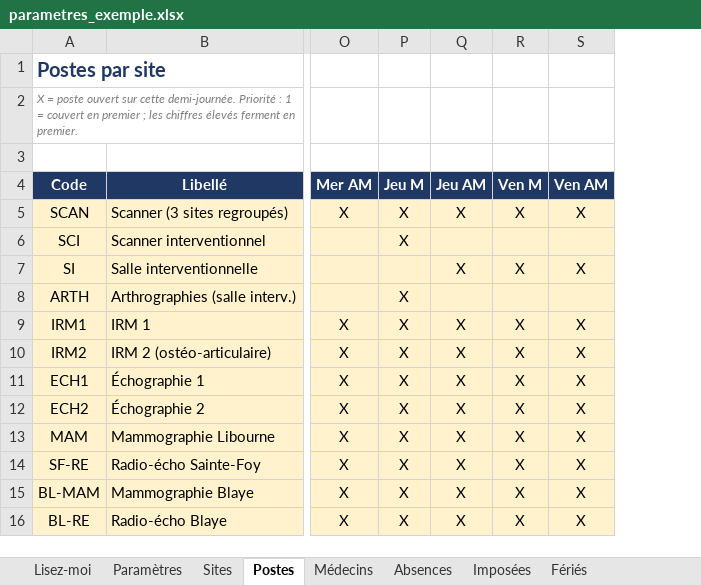
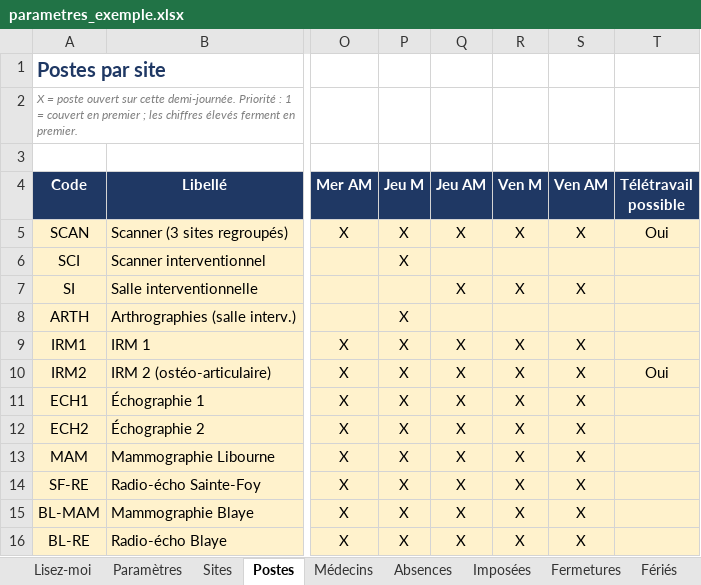
Before and after one commit to Radiolibourne/planning, an Excel workbook: exemple/parametres_exemple.xlsx, sheet Postes, drawn as a sheet; only a part is shown, gaps mark what is left out; values as stored, in another font and other column widths than the file's, no borders; the diff names each change by its address in the sheet, - before the commit and + after, or states it on an @@ line.

```diff
--- a/exemple/parametres_exemple.xlsx (sheet Postes)
+++ b/exemple/parametres_exemple.xlsx (sheet Postes)
+sheet tab: Fermetures
+column T (Télétravail possible), rows 5-10: Oui |  |  |  |  | Oui
```
Also changed, not shown: sheet Paramètres, sheet Lisez-moi, sheet Médecins, 9 other files.
